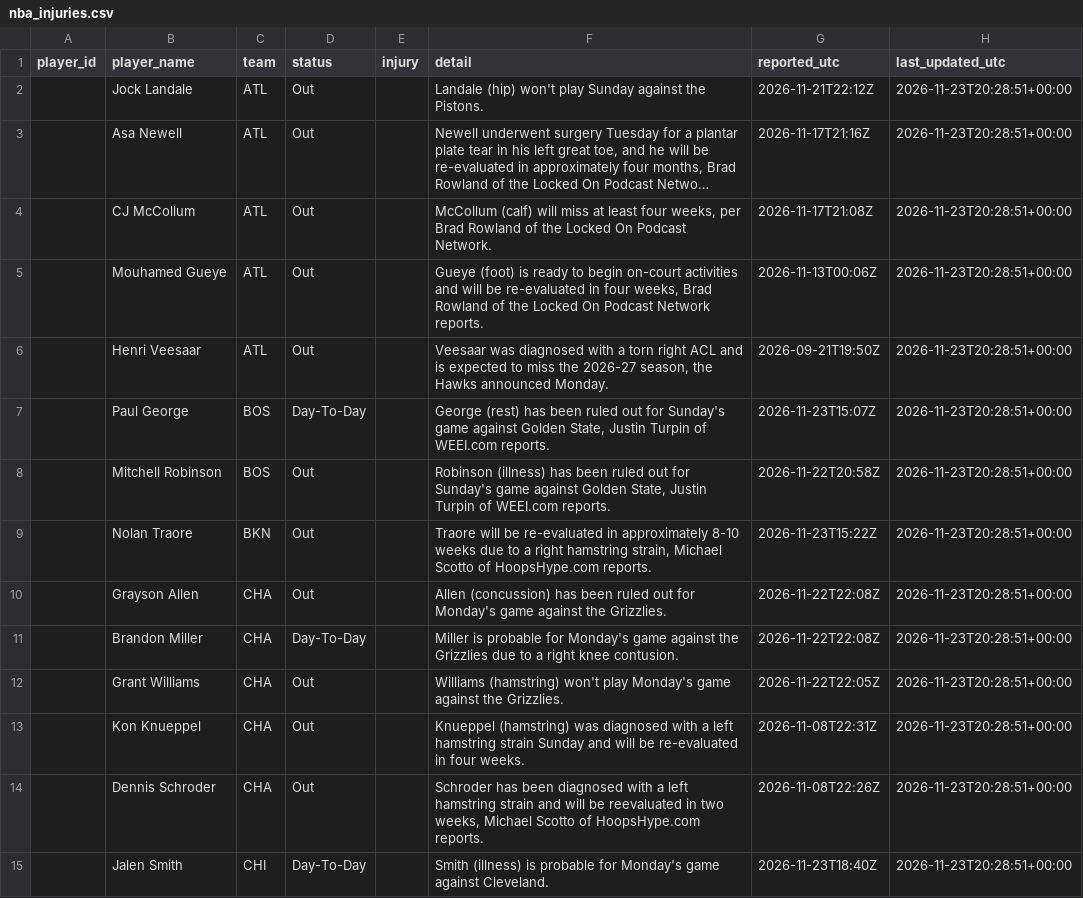
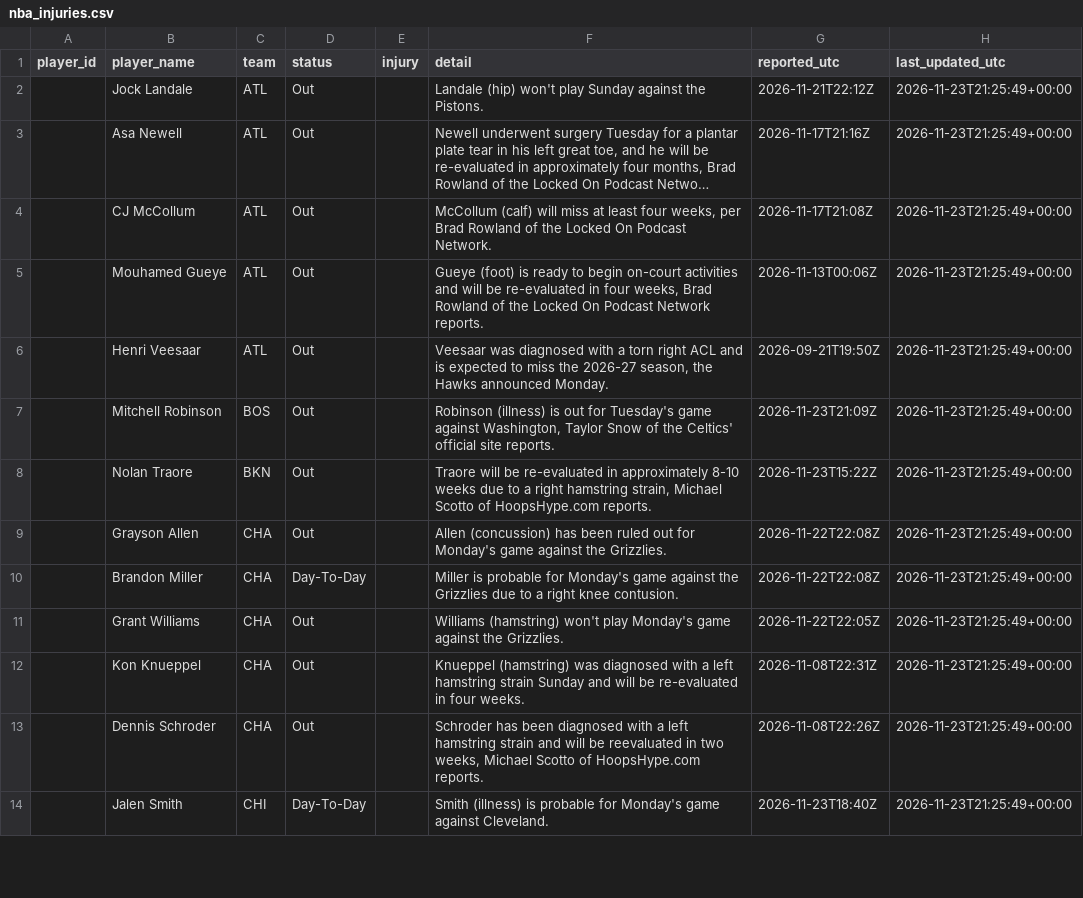
Before and after one commit to joshywoshyj-png/nba-stats-tracker, a CSV file: nba_injuries.csv, drawn as a sheet; only a part is shown; long unchanged cells end in …; removed rows and columns are numbered as before the commit, all else as after; the diff covers the shown part only; the diff names each change by its address in the sheet, - before the commit and + after, or states it on an @@ line.

```diff
--- a/nba_injuries.csv
+++ b/nba_injuries.csv
-H2:H6 (last_updated_utc): 2026-11-23T20:28:51+00:00
+H2:H6 (last_updated_utc): 2026-11-23T21:25:49+00:00
-row 7:  | Paul George | BOS | Day-To-Day |  | George (rest) has been ruled out for Sunday's game against Golden State, Justin Turpin of WEEI.com reports. | 2026-11-23T15:07Z | 2026-11-23T20:28:51+00:00
-F7 (detail): Robinson (illness) has been ruled out for Sunday's game against Golden State, Justin Turpin of WEEI.com reports.
+F7 (detail): Robinson (illness) is out for Tuesday's game against Washington, Taylor Snow of the Celtics' official site reports.
-G7 (reported_utc): 2026-11-22T20:58Z
+G7 (reported_utc): 2026-11-23T21:09Z
-H7:H14 (last_updated_utc): 2026-11-23T20:28:51+00:00
+H7:H14 (last_updated_utc): 2026-11-23T21:25:49+00:00
```
Also changed, not shown: 94 edited cells elsewhere in this file.
